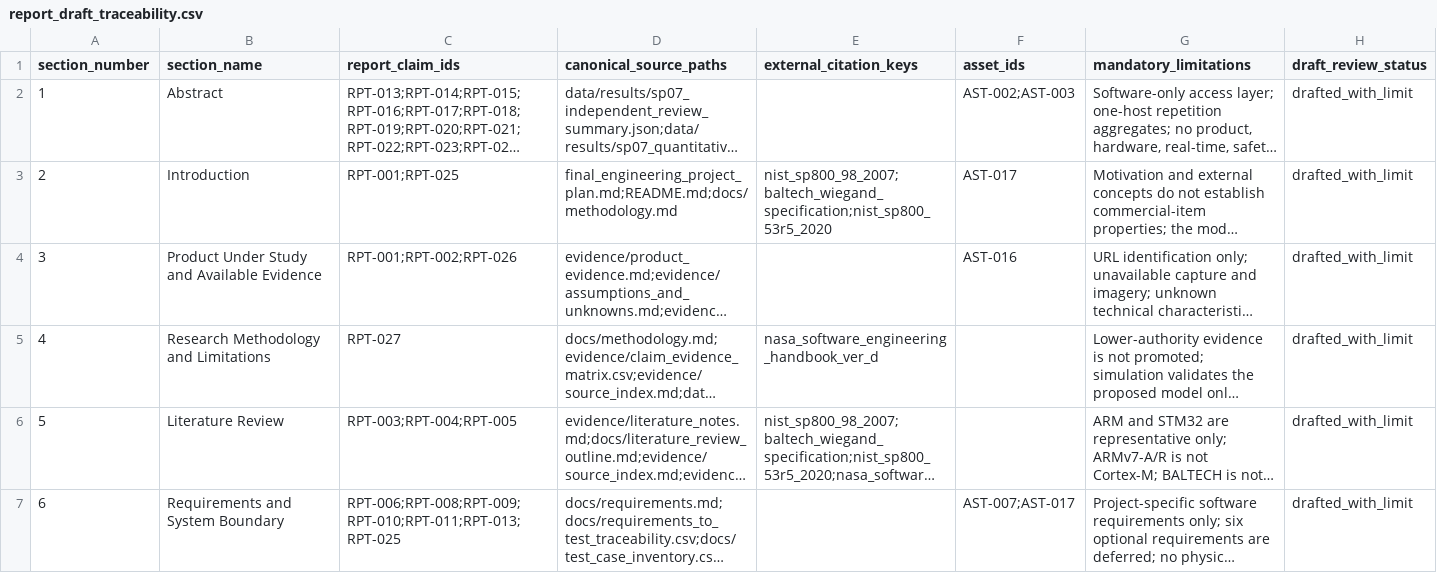
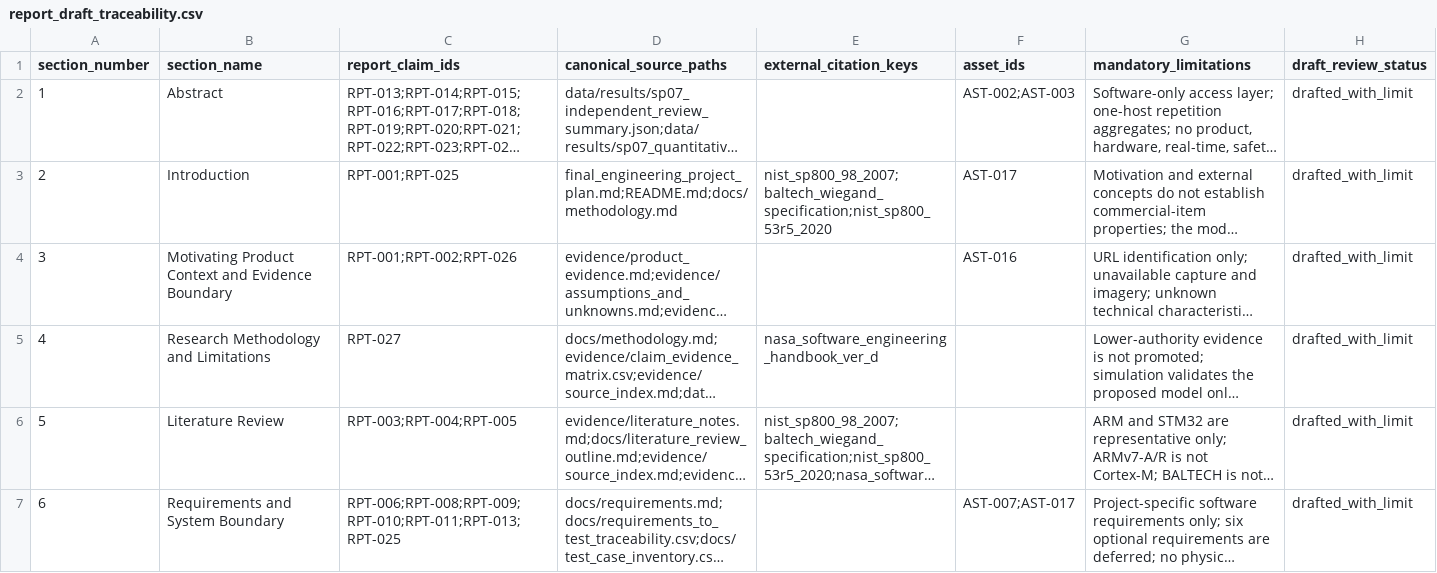
Before and after one commit to BarShtainv/EEEProjectElevator, a CSV file: report/report_draft_traceability.csv, drawn as a sheet; only a part is shown; long unchanged cells end in …; the diff covers the shown part only; the diff names each change by its address in the sheet, - before the commit and + after, or states it on an @@ line.

```diff
--- a/report/report_draft_traceability.csv
+++ b/report/report_draft_traceability.csv
-B4 (section_name): Product Under Study and Available Evidence
+B4 (section_name): Motivating Product Context and Evidence Boundary
```
Also changed, not shown: 1 edited cell elsewhere in this file, report/report_asset_register.csv, report/report_claim_source_matrix.csv, 31 other files.
